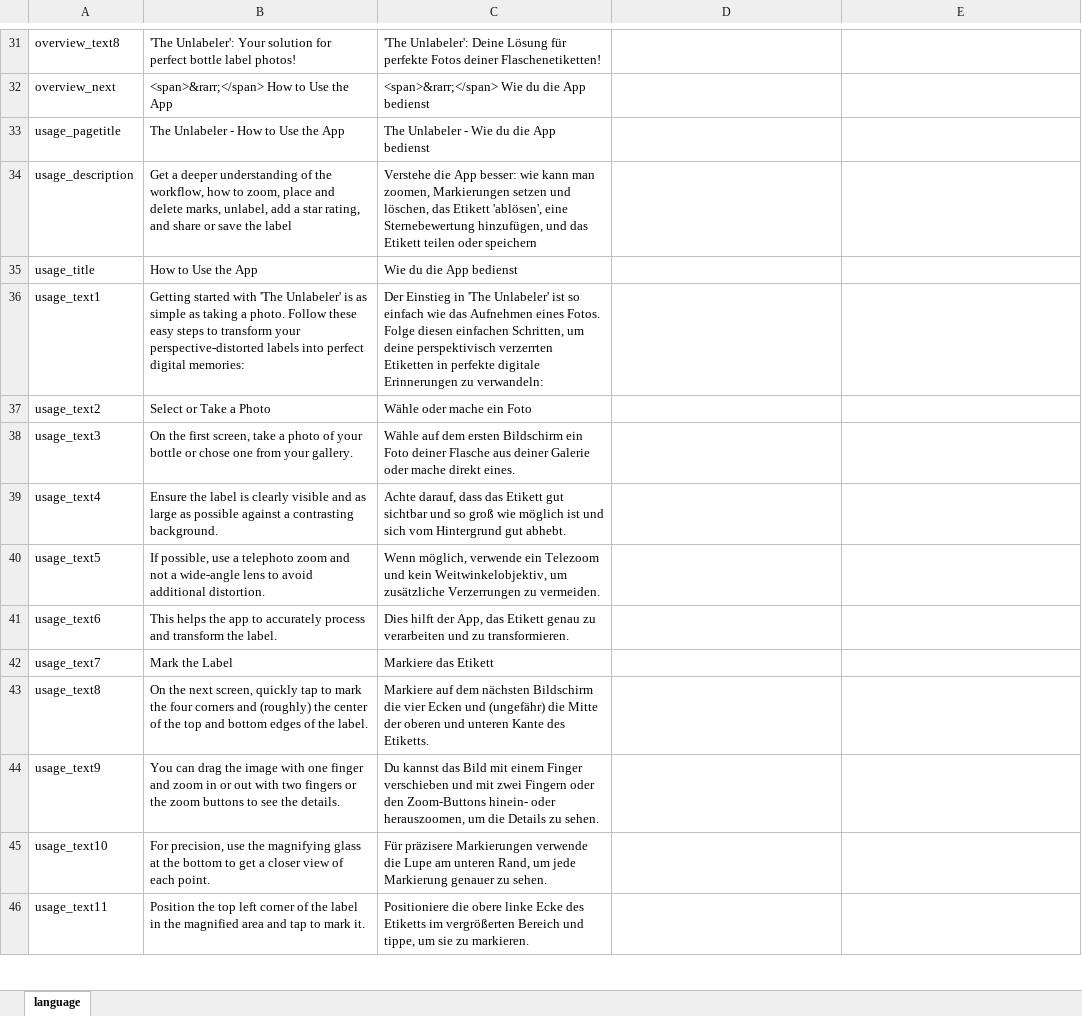
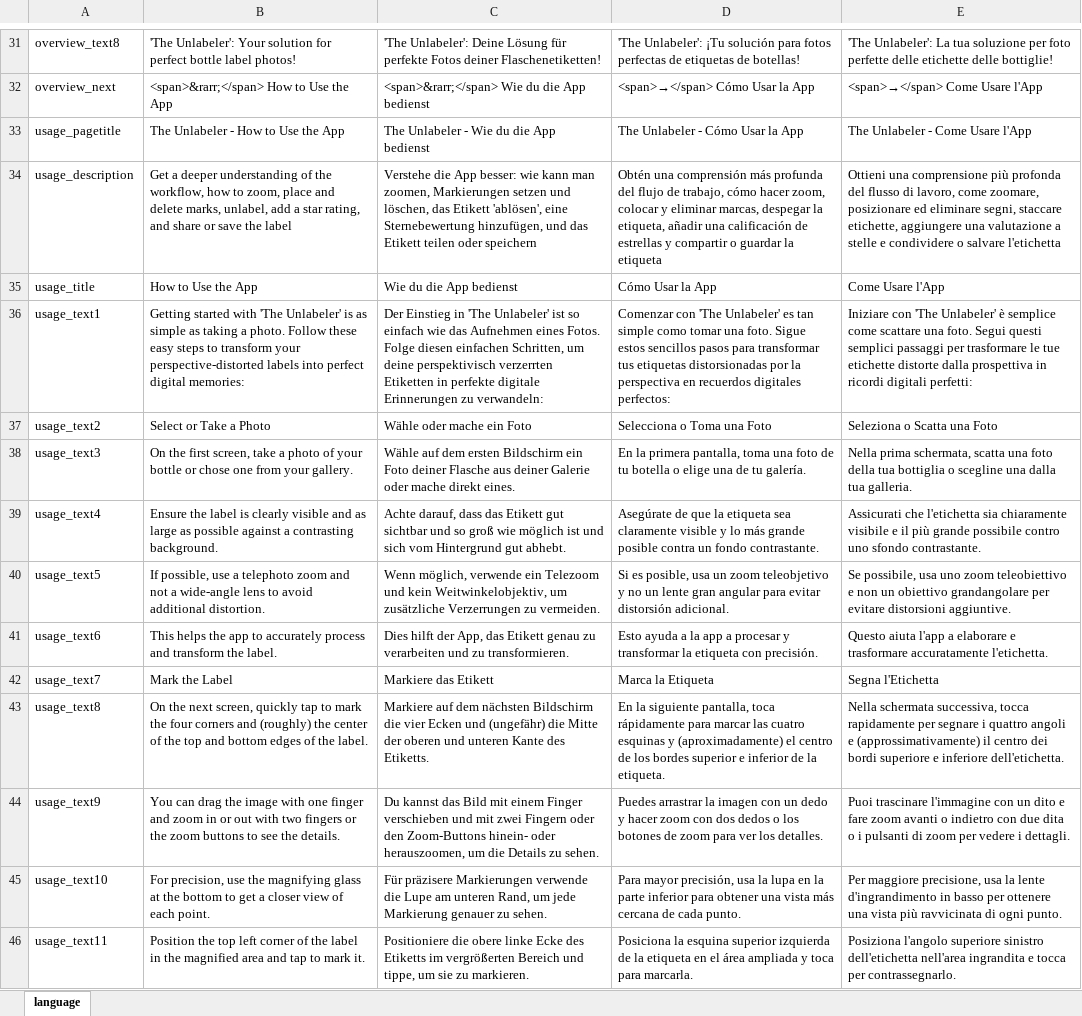
Before and after one commit to MugOfCoffeeSoftware/TheUnlabeler-Webpage, an Excel workbook: templates/language-kurz.xlsx, sheet language, drawn as a sheet; only a part is shown, gaps mark what is left out; values as stored, in another font and other column widths than the file's, no borders; the diff covers the shown part only; the diff names each change by its address in the sheet, - before the commit and + after, or states it on an @@ line.

```diff
--- a/templates/language-kurz.xlsx (sheet language)
+++ b/templates/language-kurz.xlsx (sheet language)
-D31: (empty)
+D31: 'The Unlabeler': ¡Tu solución para fotos perfectas de etiquetas de botellas!
-E31: (empty)
+E31: 'The Unlabeler': La tua soluzione per foto perfette delle etichette delle bottiglie!
-D32: (empty)
+D32: <span>→</span> Cómo Usar la App
-E32: (empty)
+E32: <span>→</span> Come Usare l'App
-D33: (empty)
+D33: The Unlabeler - Cómo Usar la App
-E33: (empty)
+E33: The Unlabeler - Come Usare l'App
-D34: (empty)
+D34: Obtén una comprensión más profunda del flujo de trabajo, cómo hacer zoom, colocar y eliminar marcas, despegar la etiqueta, añadir una calificación de estrellas y compartir o guardar la etiqueta
-E34: (empty)
+E34: Ottieni una comprensione più profonda del flusso di lavoro, come zoomare, posizionare ed eliminare segni, staccare etichette, aggiungere una valutazione a stelle e condividere o salvare l'etichetta
-D35: (empty)
+D35: Cómo Usar la App
-E35: (empty)
+E35: Come Usare l'App
-D36: (empty)
+D36: Comenzar con 'The Unlabeler' es tan simple como tomar una foto. Sigue estos sencillos pasos para transformar tus etiquetas distorsionadas por la perspectiva en recuerdos digitales perfectos:
-E36: (empty)
+E36: Iniziare con 'The Unlabeler' è semplice come scattare una foto. Segui questi semplici passaggi per trasformare le tue etichette distorte dalla prospettiva in ricordi digitali perfetti:
-D37: (empty)
+D37: Selecciona o Toma una Foto
-E37: (empty)
+E37: Seleziona o Scatta una Foto
-D38: (empty)
+D38: En la primera pantalla, toma una foto de tu botella o elige una de tu galería.
-E38: (empty)
+E38: Nella prima schermata, scatta una foto della tua bottiglia o scegline una dalla tua galleria.
-D39: (empty)
+D39: Asegúrate de que la etiqueta sea claramente visible y lo más grande posible contra un fondo contrastante.
-E39: (empty)
+E39: Assicurati che l'etichetta sia chiaramente visibile e il più grande possibile contro uno sfondo contrastante.
-D40: (empty)
+D40: Si es posible, usa un zoom teleobjetivo y no un lente gran angular para evitar distorsión adicional.
-E40: (empty)
+E40: Se possibile, usa uno zoom teleobiettivo e non un obiettivo grandangolare per evitare distorsioni aggiuntive.
-D41: (empty)
+D41: Esto ayuda a la app a procesar y transformar la etiqueta con precisión.
-E41: (empty)
+E41: Questo aiuta l'app a elaborare e trasformare accuratamente l'etichetta.
-D42: (empty)
+D42: Marca la Etiqueta
-E42: (empty)
+E42: Segna l'Etichetta
-D43: (empty)
+D43: En la siguiente pantalla, toca rápidamente para marcar las cuatro esquinas y (aproximadamente) el centro de los bordes superior e inferior de la etiqueta.
-E43: (empty)
+E43: Nella schermata successiva, tocca rapidamente per segnare i quattro angoli e (approssimativamente) il centro dei bordi superiore e inferiore dell'etichetta.
-D44: (empty)
+D44: Puedes arrastrar la imagen con un dedo y hacer zoom con dos dedos o los botones de zoom para ver los detalles.
-E44: (empty)
+E44: Puoi trascinare l'immagine con un dito e fare zoom avanti o indietro con due dita o i pulsanti di zoom per vedere i dettagli.
-D45: (empty)
+D45: Para mayor precisión, usa la lupa en la parte inferior para obtener una vista más cercana de cada punto.
-E45: (empty)
+E45: Per maggiore precisione, usa la lente d'ingrandimento in basso per ottenere una vista più ravvicinata di ogni punto.
-D46: (empty)
+D46: Posiciona la esquina superior izquierda de la etiqueta en el área ampliada y toca para marcarla.
-E46: (empty)
+E46: Posiziona l'angolo superiore sinistro dell'etichetta nell'area ingrandita e tocca per contrassegnarlo.
```
Also changed, not shown: 228 edited cells and cell formats elsewhere in this sheet, templates/language.xlsx, 33 other files.
